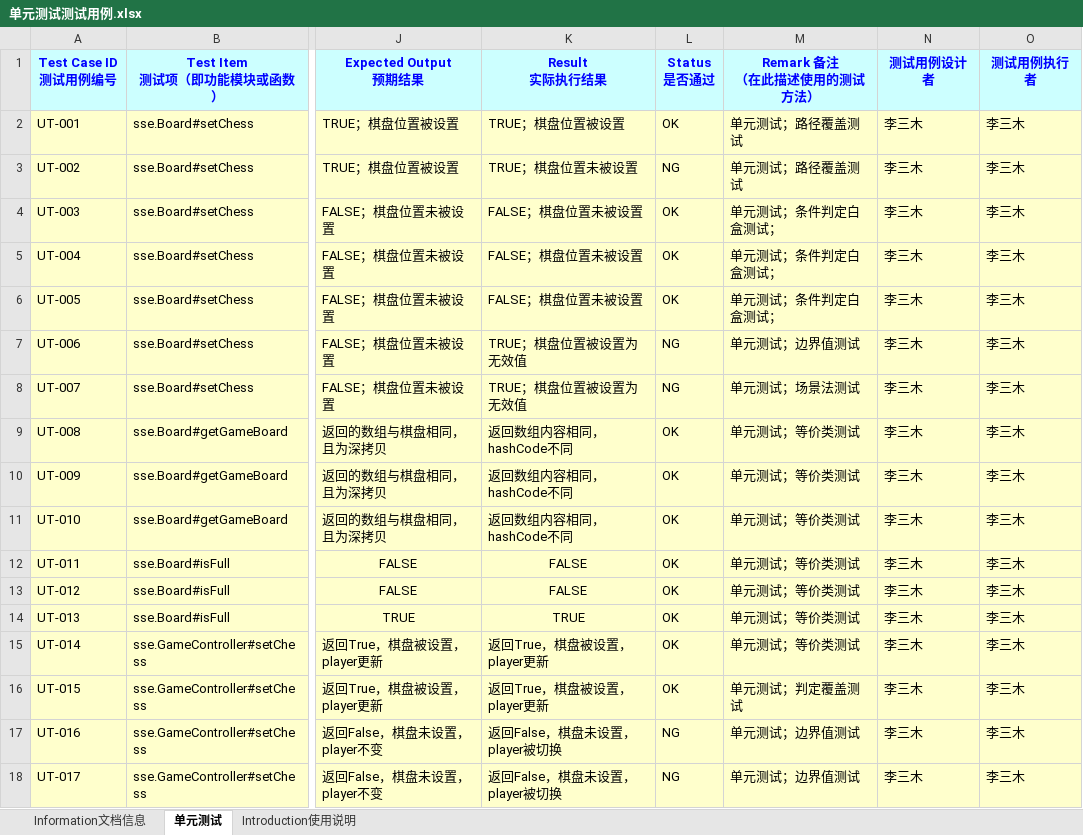
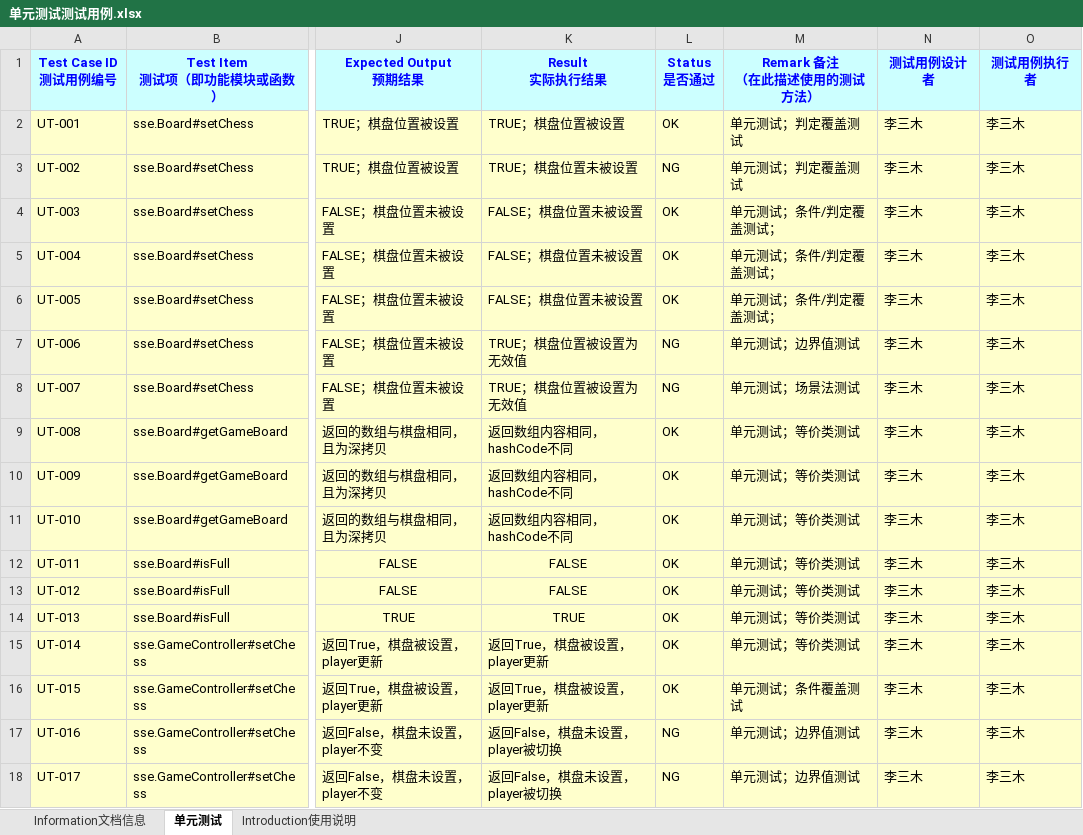
Before and after one commit to LasSino/sse-hw-Connect4J, an Excel workbook: docs/单元测试测试用例.xlsx, sheet 单元测试, drawn as a sheet; only a part is shown, gaps mark what is left out; values as stored, in another font and other column widths than the file's, no borders; the diff names each change by its address in the sheet, - before the commit and + after, or states it on an @@ line.

```diff
--- a/docs/单元测试测试用例.xlsx (sheet 单元测试)
+++ b/docs/单元测试测试用例.xlsx (sheet 单元测试)
-M2:M3 (Remark 备注 （在此描述使用的测试方法）): 单元测试；路径覆盖测试
+M2:M3 (Remark 备注 （在此描述使用的测试方法）): 单元测试；判定覆盖测试
-M4:M6 (Remark 备注 （在此描述使用的测试方法）): 单元测试；条件判定白盒测试；
+M4:M6 (Remark 备注 （在此描述使用的测试方法）): 单元测试；条件/判定覆盖测试；
-M16 (Remark 备注 （在此描述使用的测试方法）): 单元测试；判定覆盖测试
+M16 (Remark 备注 （在此描述使用的测试方法）): 单元测试；条件覆盖测试
```
Also changed, not shown: 3 other files.
